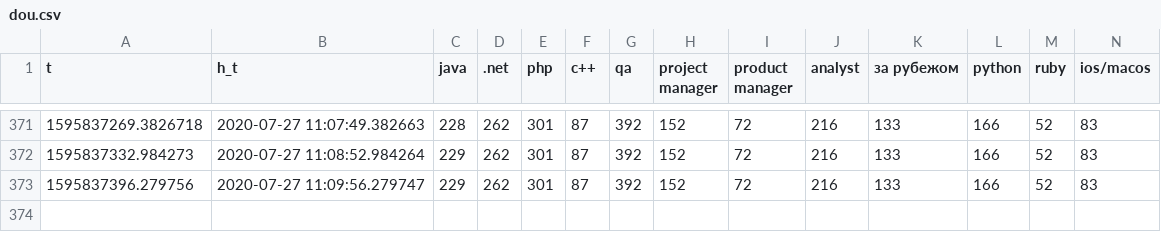
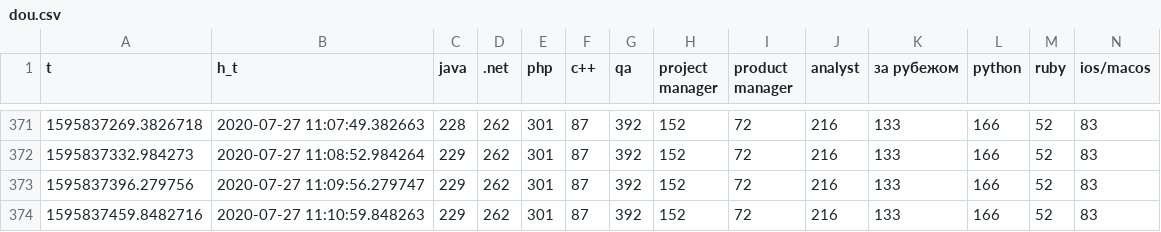
Before and after one commit to den-iaremenko/data_collector, a CSV file: dou.csv, drawn as a sheet; only a part is shown, gaps mark what is left out; rows hold the shown columns only; the diff names each change by its address in the sheet, - before the commit and + after, or states it on an @@ line.

Commit message:
new data

```diff
--- a/dou.csv
+++ b/dou.csv
+row 374: 1595837459.8482716 | 2020-07-27 11:10:59.848263 | 229 | 262 | 301 | 87 | 392 | 152 | 72 | 216 | 133 | 166 | 52 | 83
```
Also changed, not shown: nbu.csv, ukrsib.csv.
